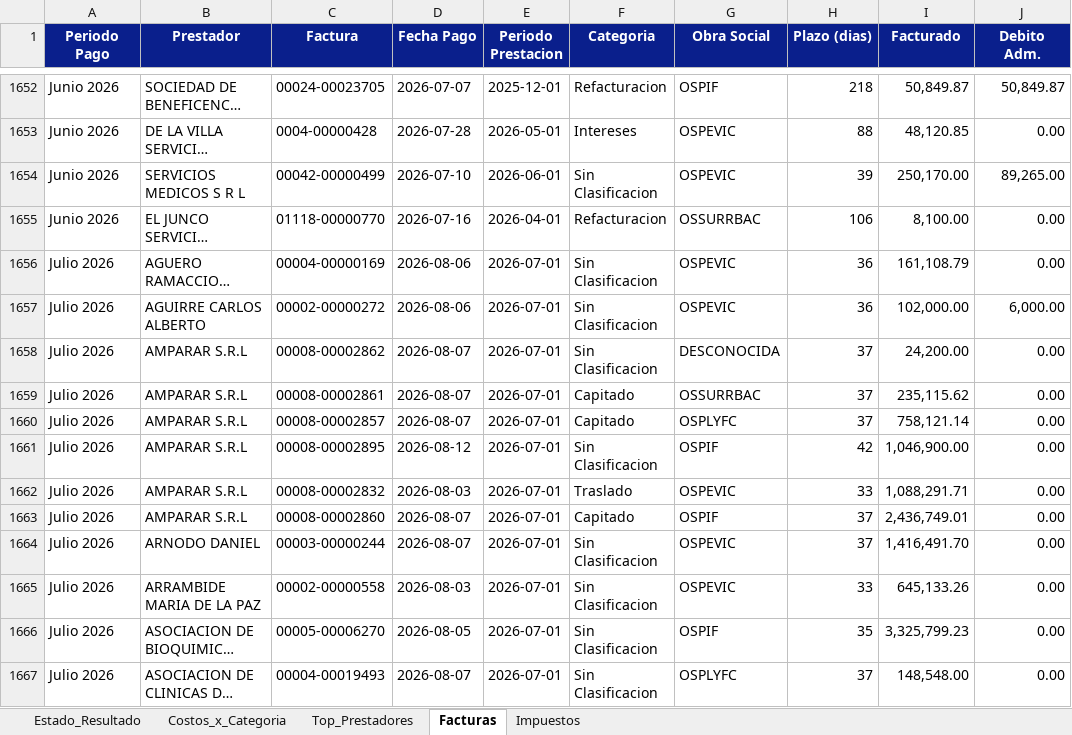
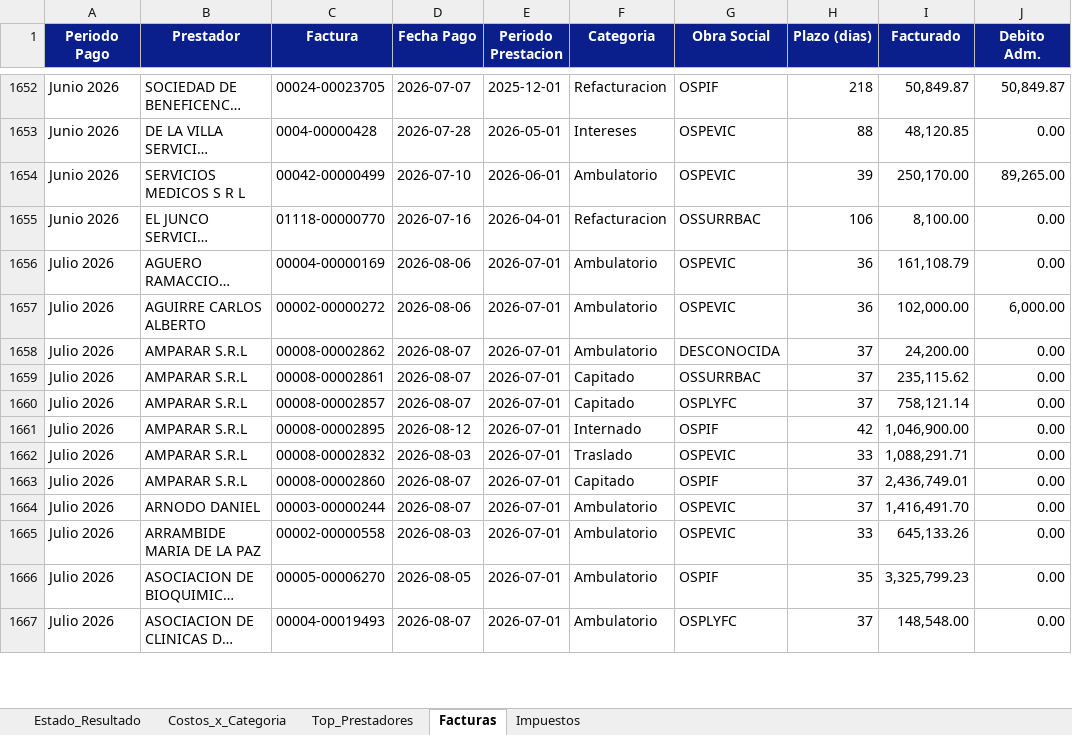
Before and after one commit to francolunaklick-web/GRIFFTABLEROS, an Excel workbook: estado_resultado/TABLERO_Resumen.xlsx, sheet Facturas, drawn as a sheet; only a part is shown, gaps mark what is left out; long unchanged cells end in …; values as stored, in another font and other column widths than the file's, no borders; the diff covers the shown part only; the diff names each change by its address in the sheet, - before the commit and + after, or states it on an @@ line.

```diff
--- a/estado_resultado/TABLERO_Resumen.xlsx (sheet Facturas)
+++ b/estado_resultado/TABLERO_Resumen.xlsx (sheet Facturas)
-F1654 (Categoria): Sin Clasificacion
+F1654 (Categoria): Ambulatorio
-F1656:F1658 (Categoria): Sin Clasificacion
+F1656:F1658 (Categoria): Ambulatorio
-F1661 (Categoria): Sin Clasificacion
+F1661 (Categoria): Internado
-F1664:F1667 (Categoria): Sin Clasificacion
+F1664:F1667 (Categoria): Ambulatorio
```
Also changed, not shown: 513 edited cells elsewhere in this sheet, sheet Costos_x_Categoria, cuentas_a_pagar/TABLERO_Resumen.xlsx, flujo_bancario/TABLERO_Resumen.xlsx, 9 other files.
